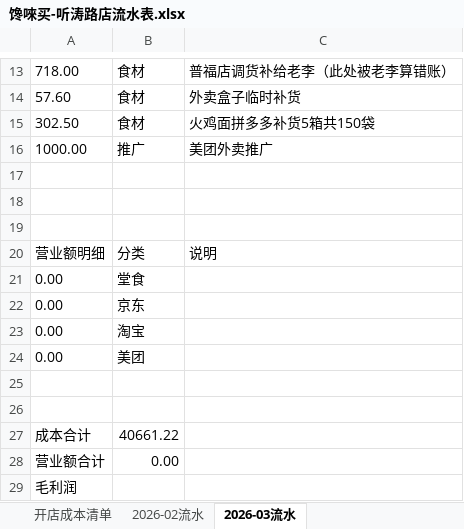
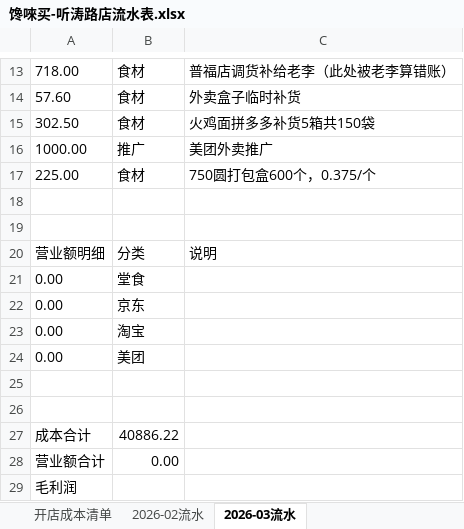
Before and after one commit to OldChicken/ChanWeiMai, an Excel workbook: 财务与流水/馋唻买-听涛路店流水表.xlsx, sheet 2026-03流水, drawn as a sheet; only a part is shown, gaps mark what is left out; values as stored, in another font and other column widths than the file's, no borders; charts and pictures and table styles not drawn; the diff names each change by its address in the sheet, - before the commit and + after, or states it on an @@ line.

Commit message:
fix：更新

```diff
--- a/财务与流水/馋唻买-听涛路店流水表.xlsx (sheet 2026-03流水)
+++ b/财务与流水/馋唻买-听涛路店流水表.xlsx (sheet 2026-03流水)
-row 17: (empty)
+row 17: 225.00 | 食材 | 750圆打包盒600个，0.375/个
-B27: 40661.22
+B27: 40886.22
```
Also changed, not shown: charts or pictures.
